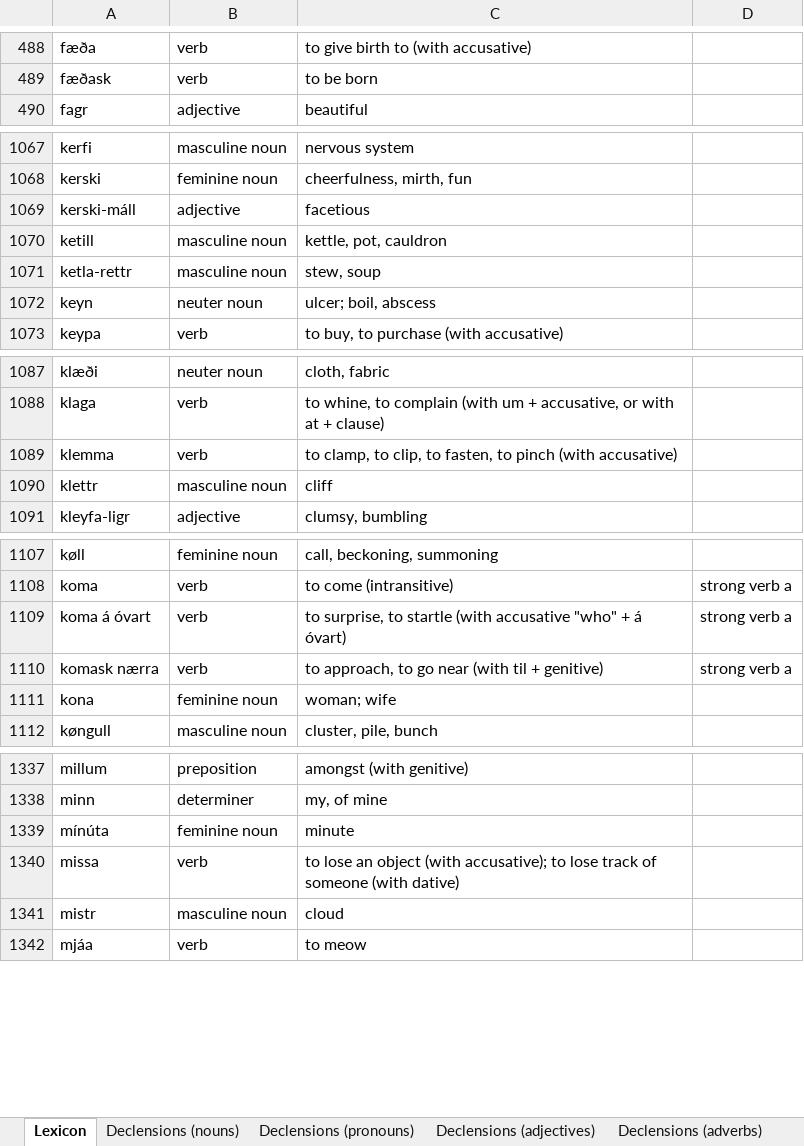
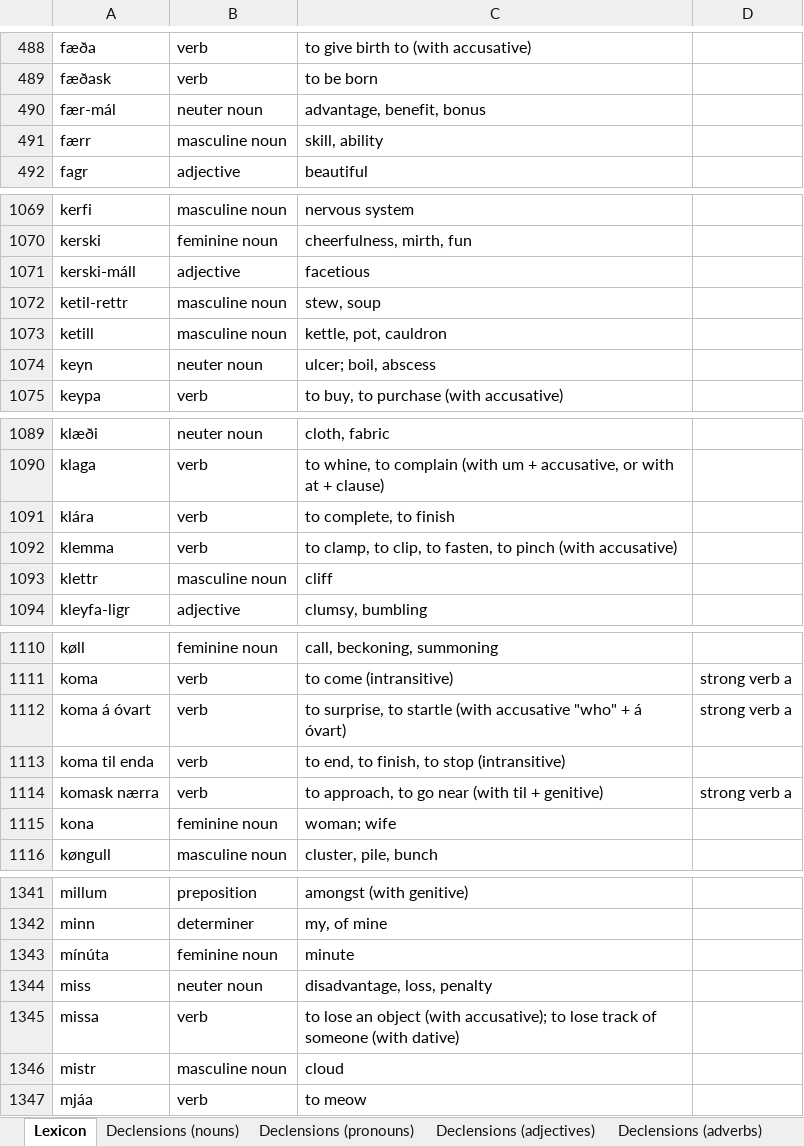
Before and after one commit to Oneo64/Aldraheimr2ndEdition, an Excel workbook: Literature/Languages/Northmannish.xlsx, sheet Lexicon, drawn as a sheet; only a part is shown, gaps mark what is left out; values as stored, in another font and other column widths than the file's, no borders; charts and pictures and table styles not drawn; removed rows and columns are numbered as before the commit, all else as after; the diff covers the shown part only; the diff names each change by its address in the sheet, - before the commit and + after, or states it on an @@ line.

Commit message:
Update Northmannish.xlsx

```diff
--- a/Literature/Languages/Northmannish.xlsx (sheet Lexicon)
+++ b/Literature/Languages/Northmannish.xlsx (sheet Lexicon)
+row 490: fær-mál | neuter noun | advantage, benefit, bonus
+row 491: færr | masculine noun | skill, ability
+row 1072: ketil-rettr | masculine noun | stew, soup
-row 1071: ketla-rettr | masculine noun | stew, soup
+row 1091: klára | verb | to complete, to finish
+row 1113: koma til enda | verb | to end, to finish, to stop (intransitive)
+row 1344: miss | neuter noun | disadvantage, loss, penalty
```
Also changed, not shown: 3 added rows and 1 edited cell elsewhere in this sheet.
